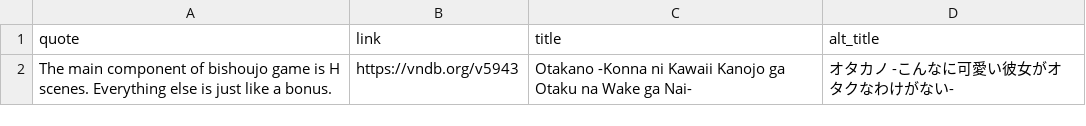
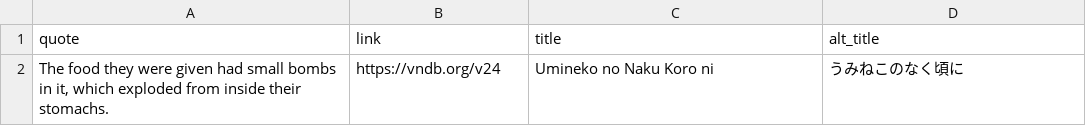
Before and after one commit to vndb-quote-service/vndb-quotes, a CSV file: vndb.csv, drawn as a sheet.

```diff
--- a/vndb.csv
+++ b/vndb.csv
@@ -1,2 +1,2 @@
 "quote","link","title","alt_title"
-"The main component of bishoujo game is H scenes. Everything else is just like a bonus.","https://vndb.org/v5943","Otakano -Konna ni Kawaii Kanojo ga Otaku na Wake ga Nai-","オタカノ -こんなに可愛い彼女がオタクなわけがない-"
+"The food they were given had small bombs in it, which exploded from inside their stomachs.","https://vndb.org/v24","Umineko no Naku Koro ni","うみねこのなく頃に"
```
Also changed, not shown: 3 other files.
